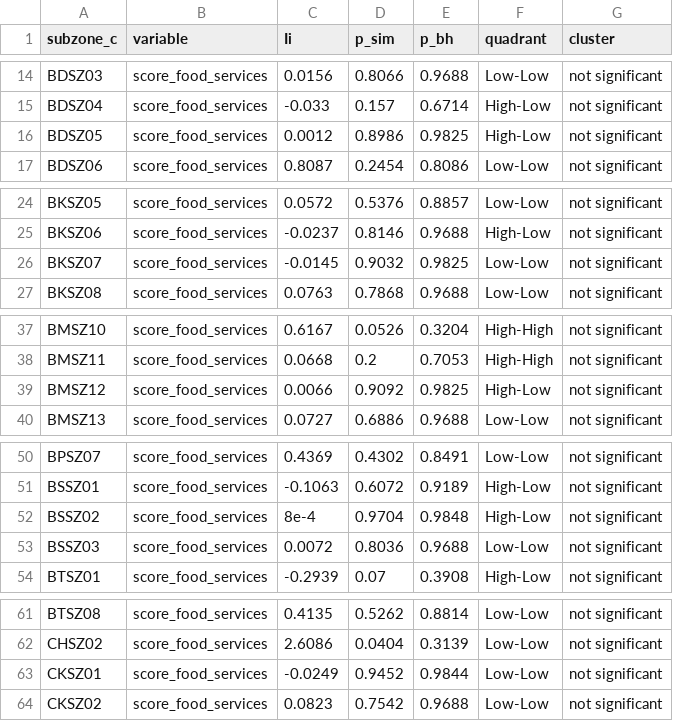
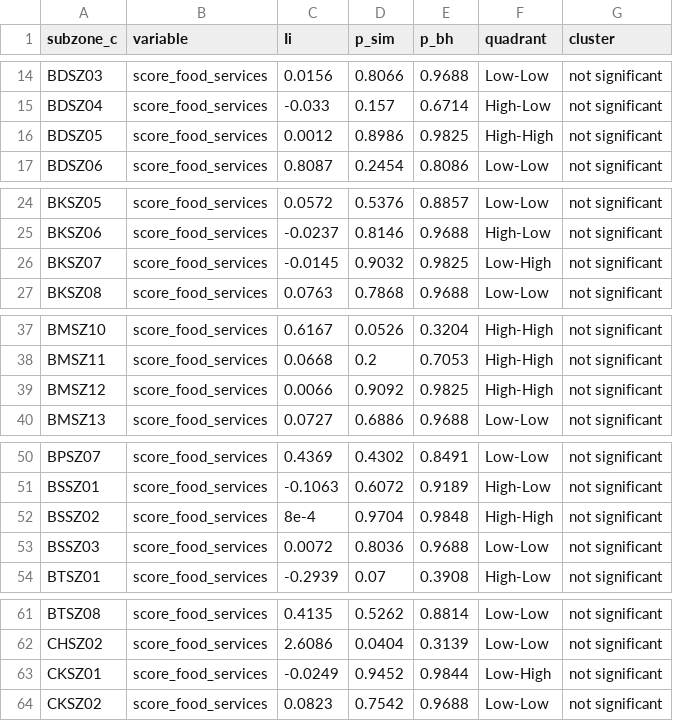
Before and after one commit to Etheo97127/tba4220-tp-geospatial-accessibility-analysis, a CSV file: data/processed/q1_lisa.csv, drawn as a sheet; only a part is shown, gaps mark what is left out; the diff covers the shown part only.

```diff
--- a/data/processed/q1_lisa.csv
+++ b/data/processed/q1_lisa.csv
@@ -15,3 +15,3 @@ BDSZ03,score_food_services,0.0156,0.8066,0.9688,Low-Low,not significant
 BDSZ04,score_food_services,-0.033,0.157,0.6714,High-Low,not significant
-BDSZ05,score_food_services,0.0012,0.8986,0.9825,High-Low,not significant
+BDSZ05,score_food_services,0.0012,0.8986,0.9825,High-High,not significant
 BDSZ06,score_food_services,0.8087,0.2454,0.8086,Low-Low,not significant
@@ -25,3 +25,3 @@ BKSZ05,score_food_services,0.0572,0.5376,0.8857,Low-Low,not significant
 BKSZ06,score_food_services,-0.0237,0.8146,0.9688,High-Low,not significant
-BKSZ07,score_food_services,-0.0145,0.9032,0.9825,Low-Low,not significant
+BKSZ07,score_food_services,-0.0145,0.9032,0.9825,Low-High,not significant
 BKSZ08,score_food_services,0.0763,0.7868,0.9688,Low-Low,not significant
@@ -38,3 +38,3 @@ BMSZ10,score_food_services,0.6167,0.0526,0.3204,High-High,not significant
 BMSZ11,score_food_services,0.0668,0.2,0.7053,High-High,not significant
-BMSZ12,score_food_services,0.0066,0.9092,0.9825,High-Low,not significant
+BMSZ12,score_food_services,0.0066,0.9092,0.9825,High-High,not significant
 BMSZ13,score_food_services,0.0727,0.6886,0.9688,Low-Low,not significant
@@ -51,3 +51,3 @@ BPSZ07,score_food_services,0.4369,0.4302,0.8491,Low-Low,not significant
 BSSZ01,score_food_services,-0.1063,0.6072,0.9189,High-Low,not significant
-BSSZ02,score_food_services,8e-4,0.9704,0.9848,High-Low,not significant
+BSSZ02,score_food_services,8e-4,0.9704,0.9848,High-High,not significant
 BSSZ03,score_food_services,0.0072,0.8036,0.9688,Low-Low,not significant
@@ -62,3 +62,3 @@ BTSZ08,score_food_services,0.4135,0.5262,0.8814,Low-Low,not significant
 CHSZ02,score_food_services,2.6086,0.0404,0.3139,Low-Low,not significant
-CKSZ01,score_food_services,-0.0249,0.9452,0.9844,Low-Low,not significant
+CKSZ01,score_food_services,-0.0249,0.9452,0.9844,Low-High,not significant
 CKSZ02,score_food_services,0.0823,0.7542,0.9688,Low-Low,not significant
```
Also changed, not shown: 38 edited cells elsewhere in this file, 1 other file.
